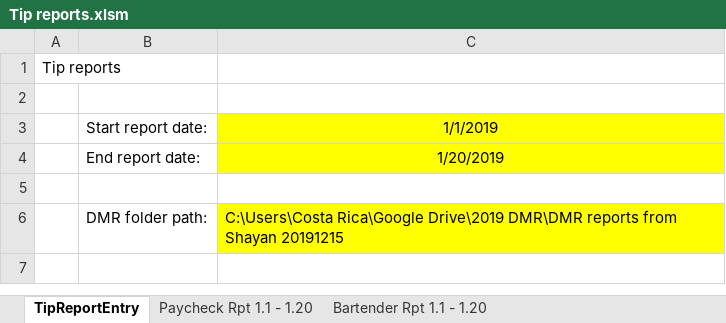
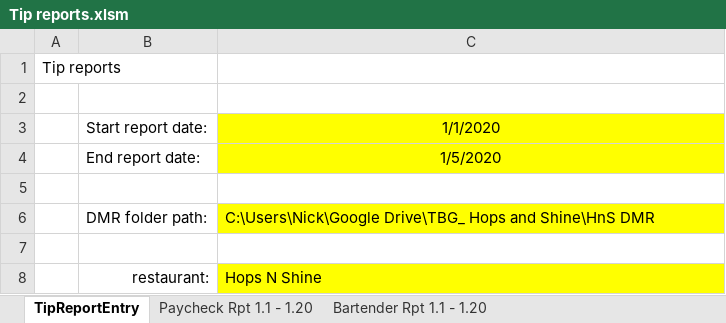
Before and after one commit to costa-rica/Hops_DMR, an Excel workbook: Tip reports.xlsm, sheet TipReportEntry, drawn as a sheet; values as stored, in another font and other column widths than the file's, no borders; charts and pictures not drawn; the diff names each change by its address in the sheet, - before the commit and + after, or states it on an @@ line.

Commit message:
functional hops n shine dmr and tip report

```diff
--- a/Tip reports.xlsm (sheet TipReportEntry)
+++ b/Tip reports.xlsm (sheet TipReportEntry)
-C3: 1/1/2019
+C3: 1/1/2020
-C4: 1/20/2019
+C4: 1/5/2020
-C6: C:\Users\Costa Rica\Google Drive\2019 DMR\DMR reports from Shayan 20191215
+C6: C:\Users\Nick\Google Drive\TBG_ Hops and Shine\HnS DMR
+row 7: (empty)
+row 8:  | restaurant: | Hops N Shine
```
Also changed, not shown: charts or pictures, 3 other files.
